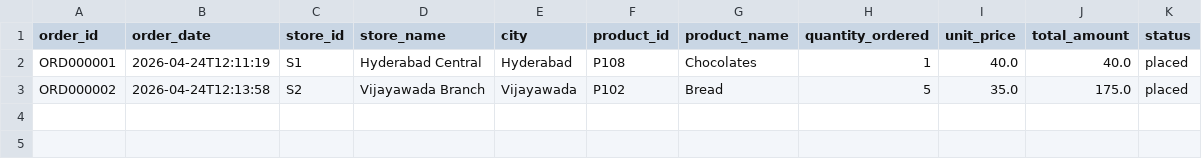
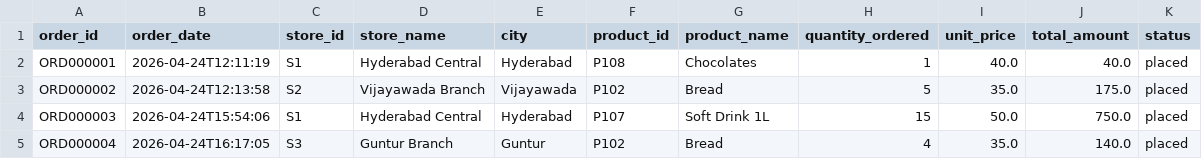
Before and after one commit to snehaalgurrala/Ai-Retail-Inventory-Optimizer, a CSV file: data/processed/customer_orders.csv, drawn as a sheet.

```diff
--- a/data/processed/customer_orders.csv
+++ b/data/processed/customer_orders.csv
@@ -3 +3,3 @@ ORD000001,2026-04-24T12:11:19,S1,Hyderabad Central,Hyderabad,P108,Chocolates,1,4
 ORD000002,2026-04-24T12:13:58,S2,Vijayawada Branch,Vijayawada,P102,Bread,5,35.0,175.0,placed
+ORD000003,2026-04-24T15:54:06,S1,Hyderabad Central,Hyderabad,P107,Soft Drink 1L,15,50.0,750.0,placed
+ORD000004,2026-04-24T16:17:05,S3,Guntur Branch,Guntur,P102,Bread,4,35.0,140.0,placed
```
Also changed, not shown: data/processed/orchestrator_summary.csv, data/processed/recommendations.csv, 27 other files.
